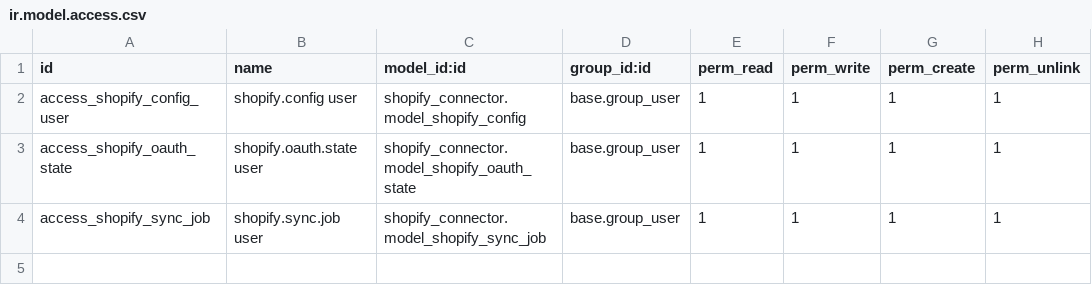
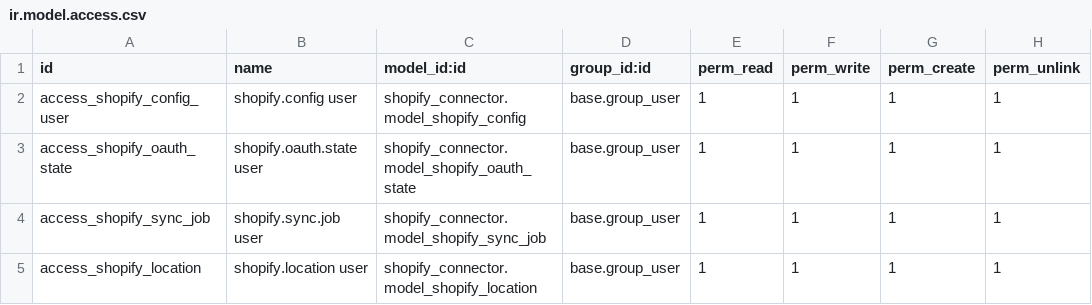
Before and after one commit to TimSource-it/Shopify, a CSV file: shopify_connector/security/ir.model.access.csv, drawn as a sheet; the diff names each change by its address in the sheet, - before the commit and + after, or states it on an @@ line.

Commit message:
Update ir.model.access.csv

```diff
--- a/shopify_connector/security/ir.model.access.csv
+++ b/shopify_connector/security/ir.model.access.csv
+row 5: access_shopify_location | shopify.location user | shopify_connector.model_shopify_location | base.group_user | 1 | 1 | 1 | 1
```
